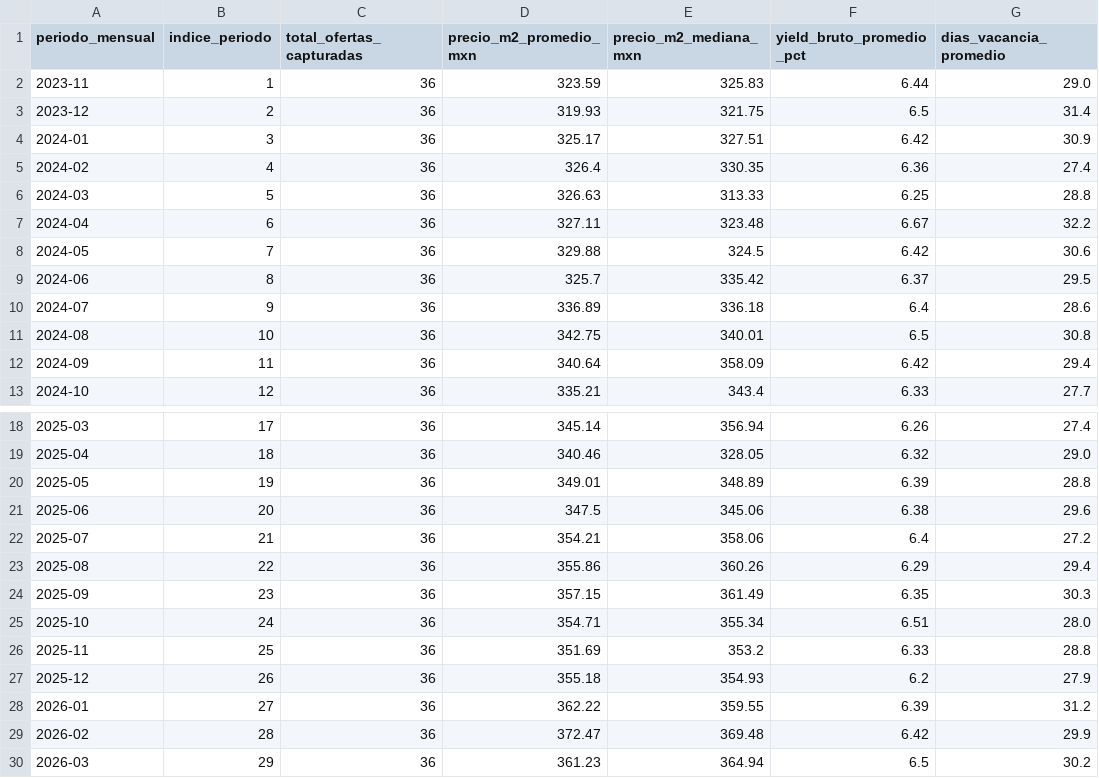
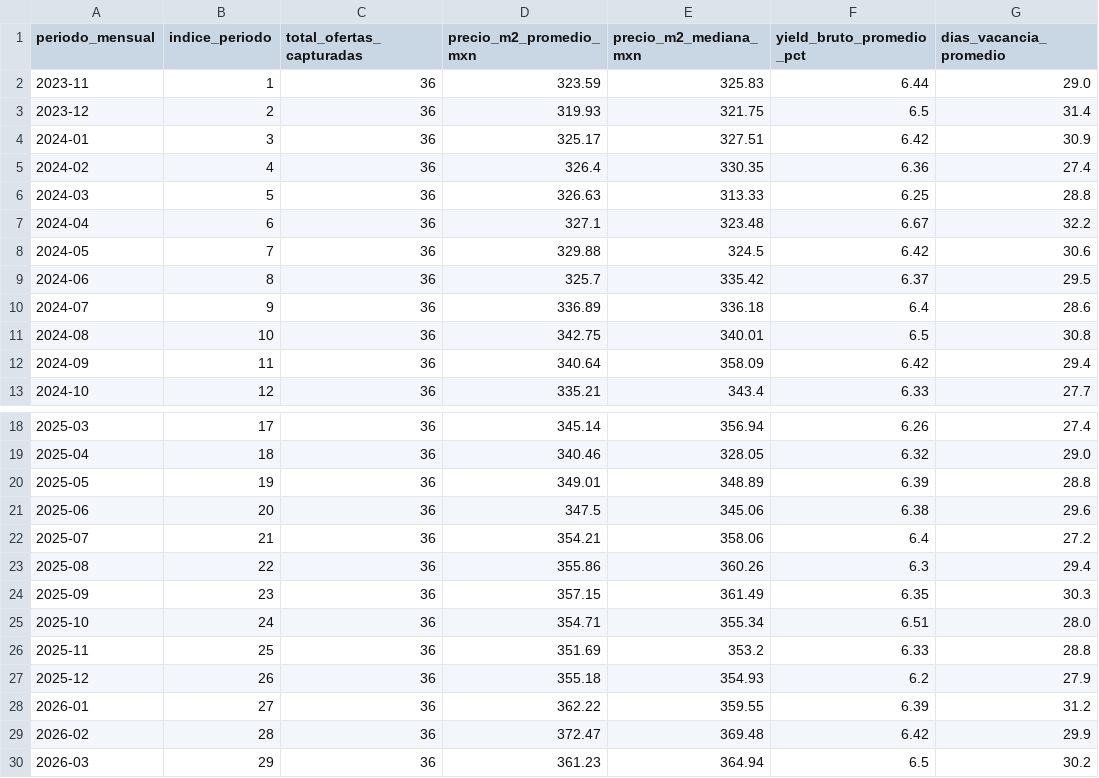
Before and after one commit to 23460366-glitch/observatorio-inmobiliario-tdl, a CSV file: data/bronze/inmobiliario/serie_consolidada_36m.csv, drawn as a sheet; only a part is shown, gaps mark what is left out; the diff names each change by its address in the sheet, - before the commit and + after, or states it on an @@ line.

```diff
--- a/data/bronze/inmobiliario/serie_consolidada_36m.csv
+++ b/data/bronze/inmobiliario/serie_consolidada_36m.csv
-D7 (precio_m2_promedio_mxn): 327.11
+D7 (precio_m2_promedio_mxn): 327.1
-F23 (yield_bruto_promedio_pct): 6.29
+F23 (yield_bruto_promedio_pct): 6.3
```
Also changed, not shown: data/silver/inmobiliario/cuarentena_inmobiliario.csv, 5 other files.
